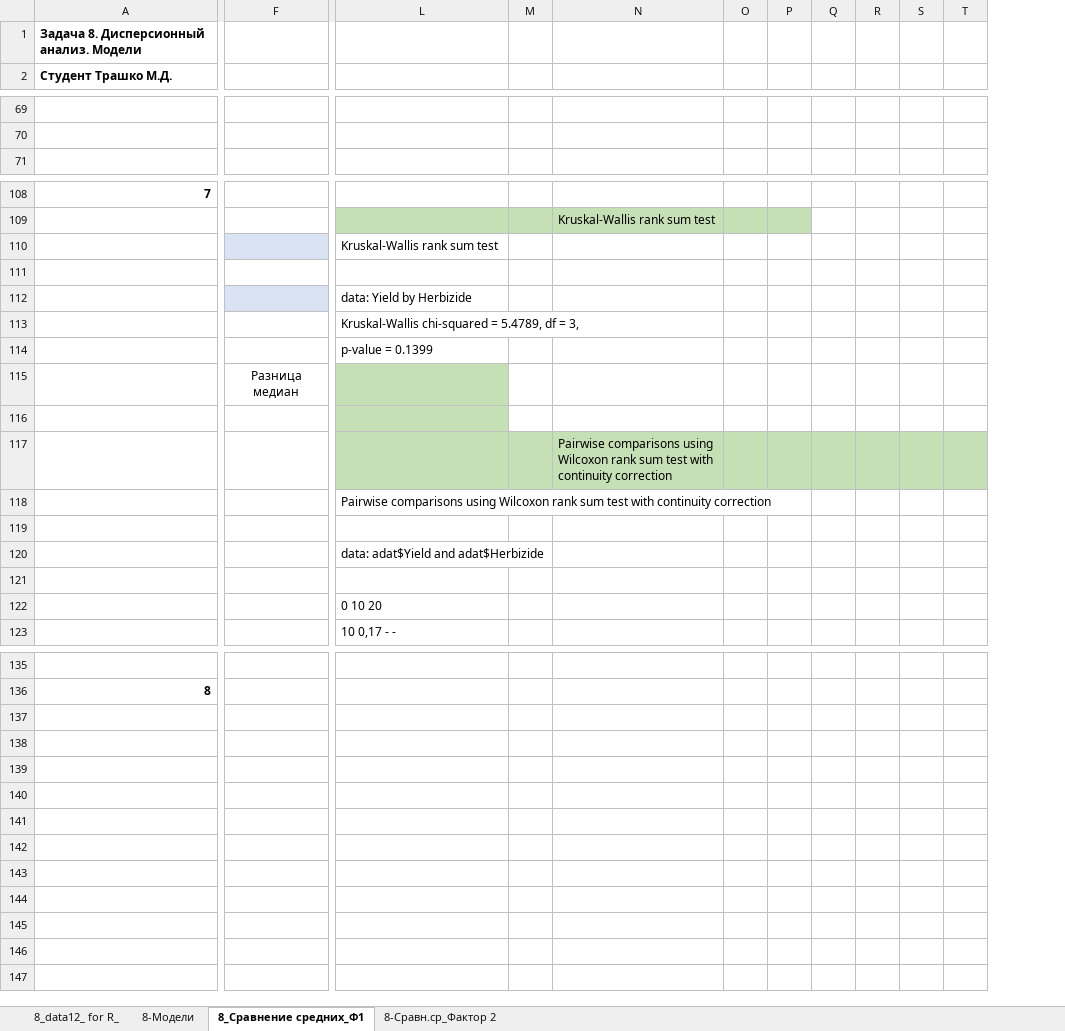
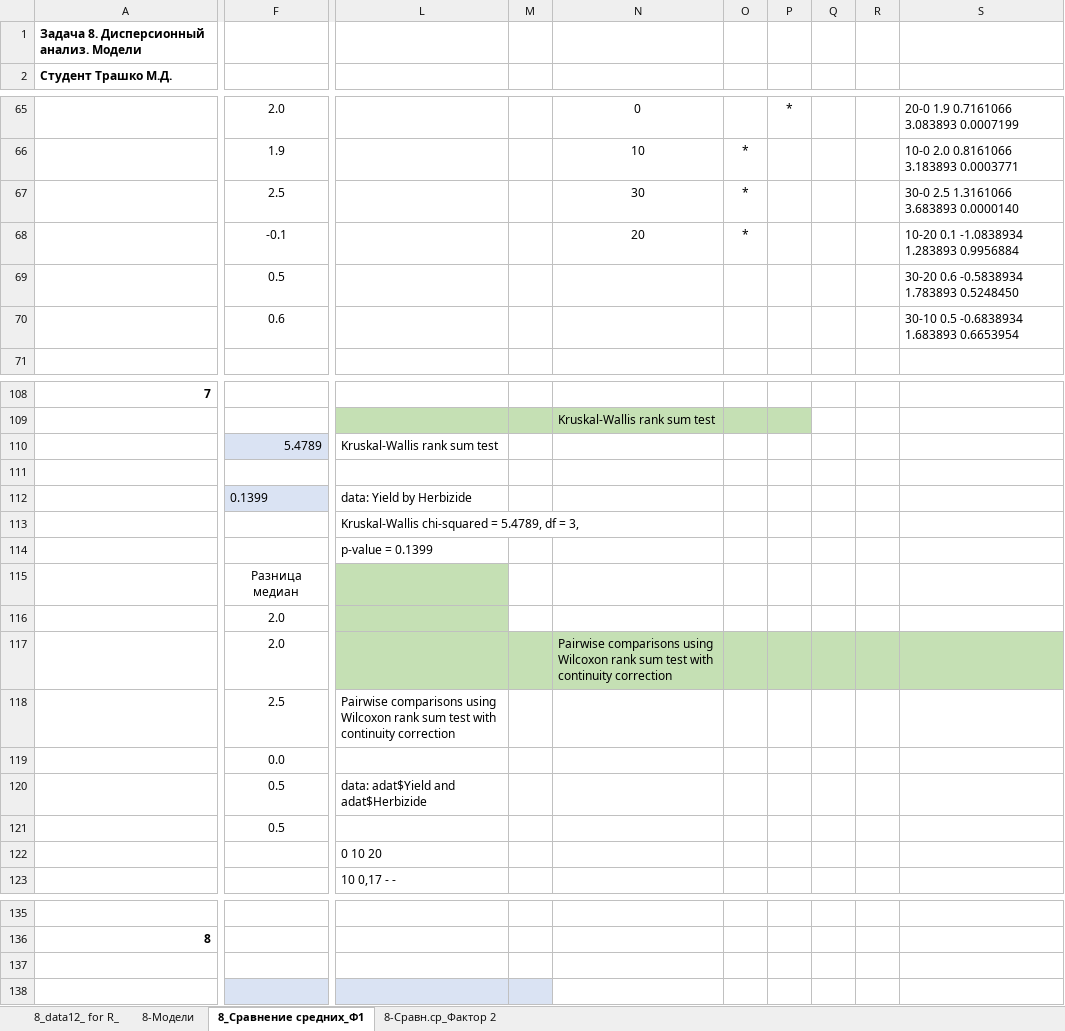
Before and after one commit to Mariia-Trashko/MatMod, an Excel workbook: Задание 8/8_12_RES8Anova_Trashko_2023.xlsx, sheet 8_Сравнение средних_Ф1, drawn as a sheet; only a part is shown, gaps mark what is left out; values as stored, in another font and other column widths than the file's, no borders; charts and pictures not drawn; removed rows and columns are numbered as before the commit, all else as after; rows hold the shown columns only; the diff covers the shown part only; the diff names each change by its address in the sheet, - before the commit and + after, or states it on an @@ line.

```diff
--- a/Задание 8/8_12_RES8Anova_Trashko_2023.xlsx (sheet 8_Сравнение средних_Ф1)
+++ b/Задание 8/8_12_RES8Anova_Trashko_2023.xlsx (sheet 8_Сравнение средних_Ф1)
-column P, empty
-column Q, empty
+column P, row 65: *
+column Q, empty
-column S, empty
-column T, empty
+column S, rows 65-66: 20-0 1.9 0.7161066 3.083893 0.0007199 | 10-0 2.0 0.8161066 3.183893 0.0003771
-row 65: (empty)
+row 65:  | 2.0 |  |  | 0 |  | * |  |  | 20-0 1.9 0.7161066 3.083893 0.0007199
-row 66: (empty)
+row 66:  | 1.9 |  |  | 10 | * |  |  |  | 10-0 2.0 0.8161066 3.183893 0.0003771
+row 67:  | 2.5 |  |  | 30 | * |  |  |  | 30-0 2.5 1.3161066 3.683893 0.0000140
+row 68:  | -0.1 |  |  | 20 | * |  |  |  | 10-20 0.1 -1.0838934 1.283893 0.9956884
+row 69:  | 0.5 |  |  |  |  |  |  |  | 30-20 0.6 -0.5838934 1.783893 0.5248450
+row 70:  | 0.6 |  |  |  |  |  |  |  | 30-10 0.5 -0.6838934 1.683893 0.6653954
-F110: (empty)
+F110: 5.4789
-F112: (empty)
+F112: 0.1399
-row 116: (empty)
+row 116:  | 2.0
-row 117:  |  |  |  | Pairwise comparisons using Wilcoxon rank sum test with continuity correction
-row 118:  |  | Pairwise comparisons using Wilcoxon rank sum test with continuity correction
-row 117: (empty)
+row 117:  | 2.0 |  |  | Pairwise comparisons using Wilcoxon rank sum test with continuity correction
-L117:O117 fill: none
+L117:O117 fill: #C5E0B4
-R117 fill: none
+R117 fill: #C5E0B4
-row 120:  |  | data: adat$Yield and adat$Herbizide
-row 118: (empty)
+row 118:  | 2.5 | Pairwise comparisons using Wilcoxon rank sum test with continuity correction
+row 119:  | 0.0
+row 120:  | 0.5 | data: adat$Yield and adat$Herbizide
+row 121:  | 0.5
+row 137: (empty)
+row 138: (empty)
```
Also changed, not shown: 3 added rows, 7 removed rows, 33 edited cells, cell formats and merged cells elsewhere in this sheet, sheet 8-Сравн.ср_Фактор 2, sheet 8-Модели, charts or pictures.
